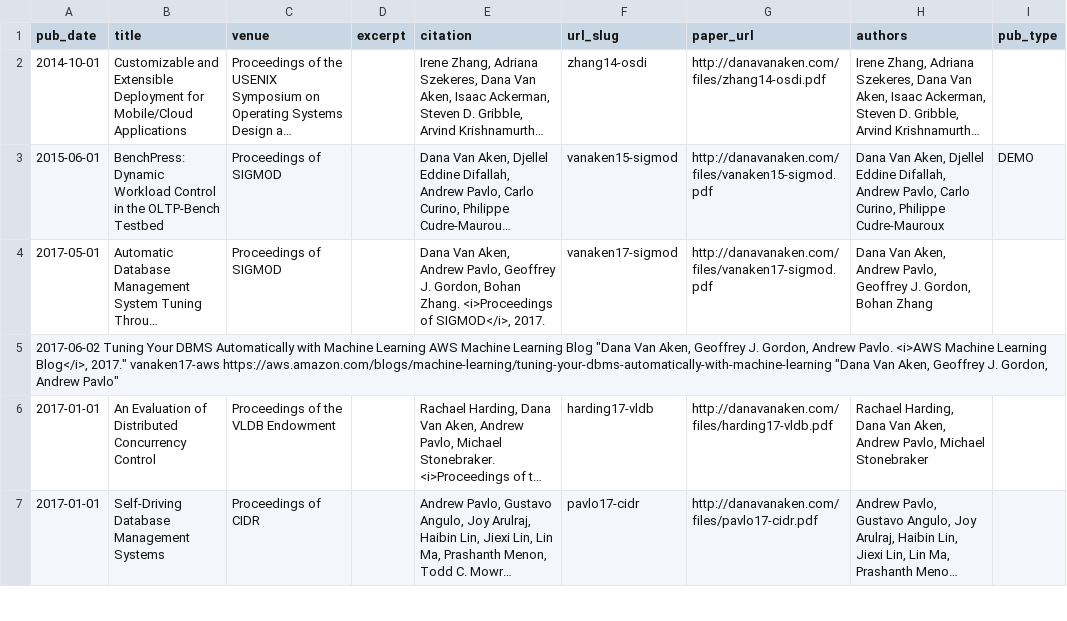
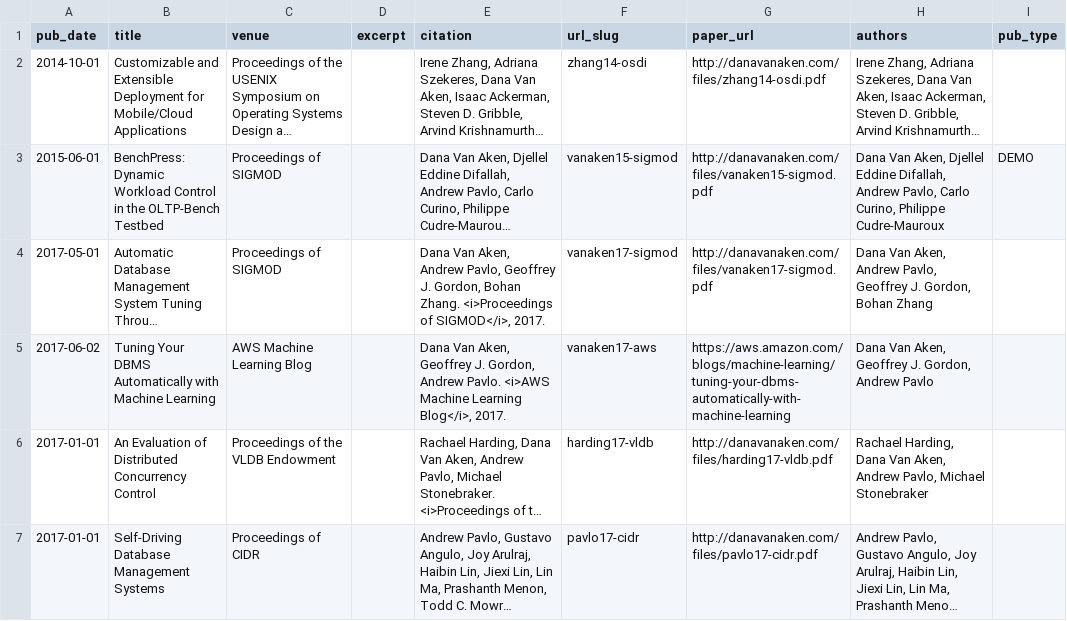
Before and after one commit to dvanaken/dvanaken.github.io, a TSV file: markdown_generator/publications.tsv, drawn as a sheet; only a part is shown; long unchanged cells end in …; removed rows and columns are numbered as before the commit, all else as after; the diff names each change by its address in the sheet, - before the commit and + after, or states it on an @@ line.

```diff
--- a/markdown_generator/publications.tsv
+++ b/markdown_generator/publications.tsv
-row 5: 2017-06-02 Tuning Your DBMS Automatically with Machine Learning AWS Machine Learning Blog "Dana Van Aken, Geoffrey J. Gordon, Andrew Pavlo. <i>AWS Machine Learning Blog</i>, 2017." vanaken17-aws https://aws.amazon.com/blogs/machine-learning/tuning-your-dbms-automatically-with-machine-learning "Dana Van Aken, Geoffrey J. Gordon, Andrew Pavlo"
+row 5: 2017-06-02 | Tuning Your DBMS Automatically with Machine Learning | AWS Machine Learning Blog |  | Dana Van Aken, Geoffrey J. Gordon, Andrew Pavlo. <i>AWS Machine Learning Blog</i>, 2017. | vanaken17-aws | https://aws.amazon.com/blogs/machine-learning/tuning-your-dbms-automatically-with-machine-learning | Dana Van Aken, Geoffrey J. Gordon, Andrew Pavlo
```
Also changed, not shown: 1 other file.
